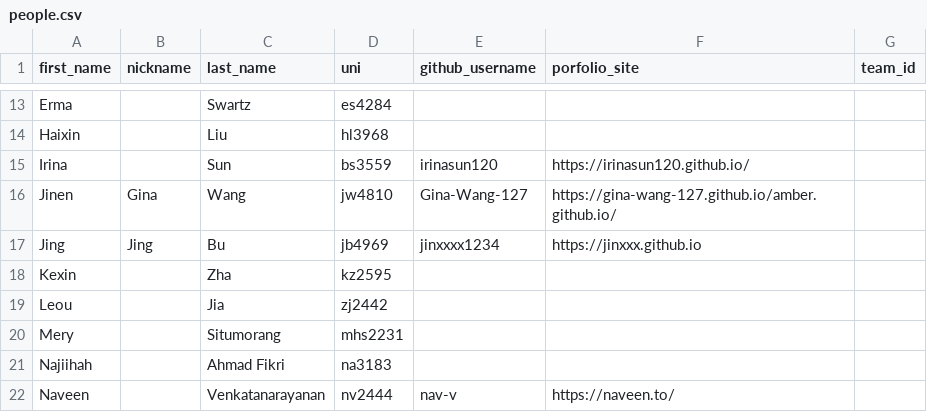
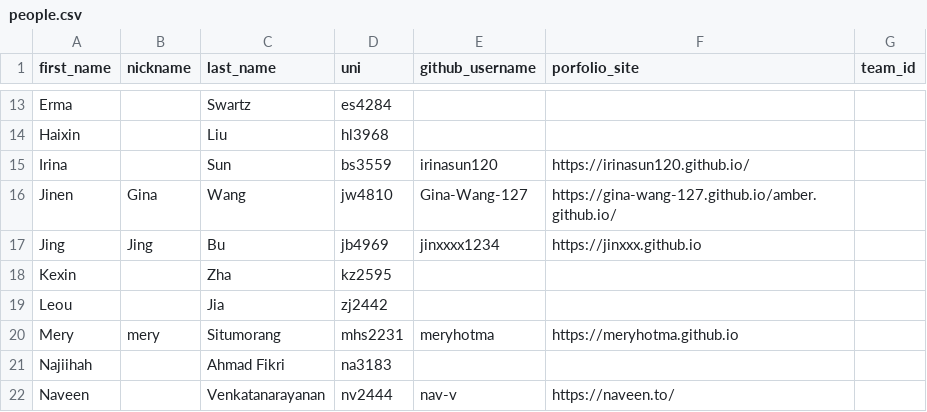
Before and after one commit to Jinxxxx1234/course-materials, a CSV file: semesters/spring_2026/people.csv, drawn as a sheet; only a part is shown, gaps mark what is left out.

Commit message:
add photo, fill in people csv, edit introduction

```diff
--- a/semesters/spring_2026/people.csv
+++ b/semesters/spring_2026/people.csv
@@ -19,3 +19,3 @@ Kexin,,Zha,kz2595,,,
 Leou,,Jia,zj2442,,,
-Mery,,Situmorang,mhs2231,,,
+Mery,mery,Situmorang,mhs2231,meryhotma,https://meryhotma.github.io,
 Najiihah,,Ahmad Fikri,na3183,,,
```
Also changed, not shown: 2 other files.
